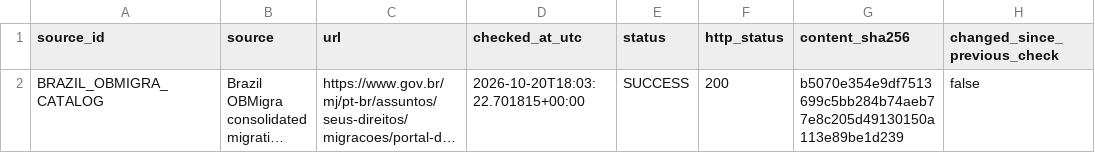
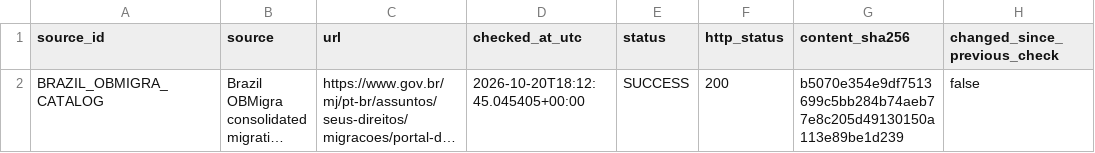
Before and after one commit to schnozenstein/eom-migration-model, a CSV file: metadata/obmigra_source_status.csv, drawn as a sheet; only a part is shown; long unchanged cells end in …; the diff names each change by its address in the sheet, - before the commit and + after, or states it on an @@ line.

```diff
--- a/metadata/obmigra_source_status.csv
+++ b/metadata/obmigra_source_status.csv
-D2 (checked_at_utc): 2026-10-20T18:03:22.701815+00:00
+D2 (checked_at_utc): 2026-10-20T18:12:45.045405+00:00
```
Also changed, not shown: data/raw/brazil_world_bank_macro.csv, data/raw/eurostat_migration_flows.csv, 15 other files.
